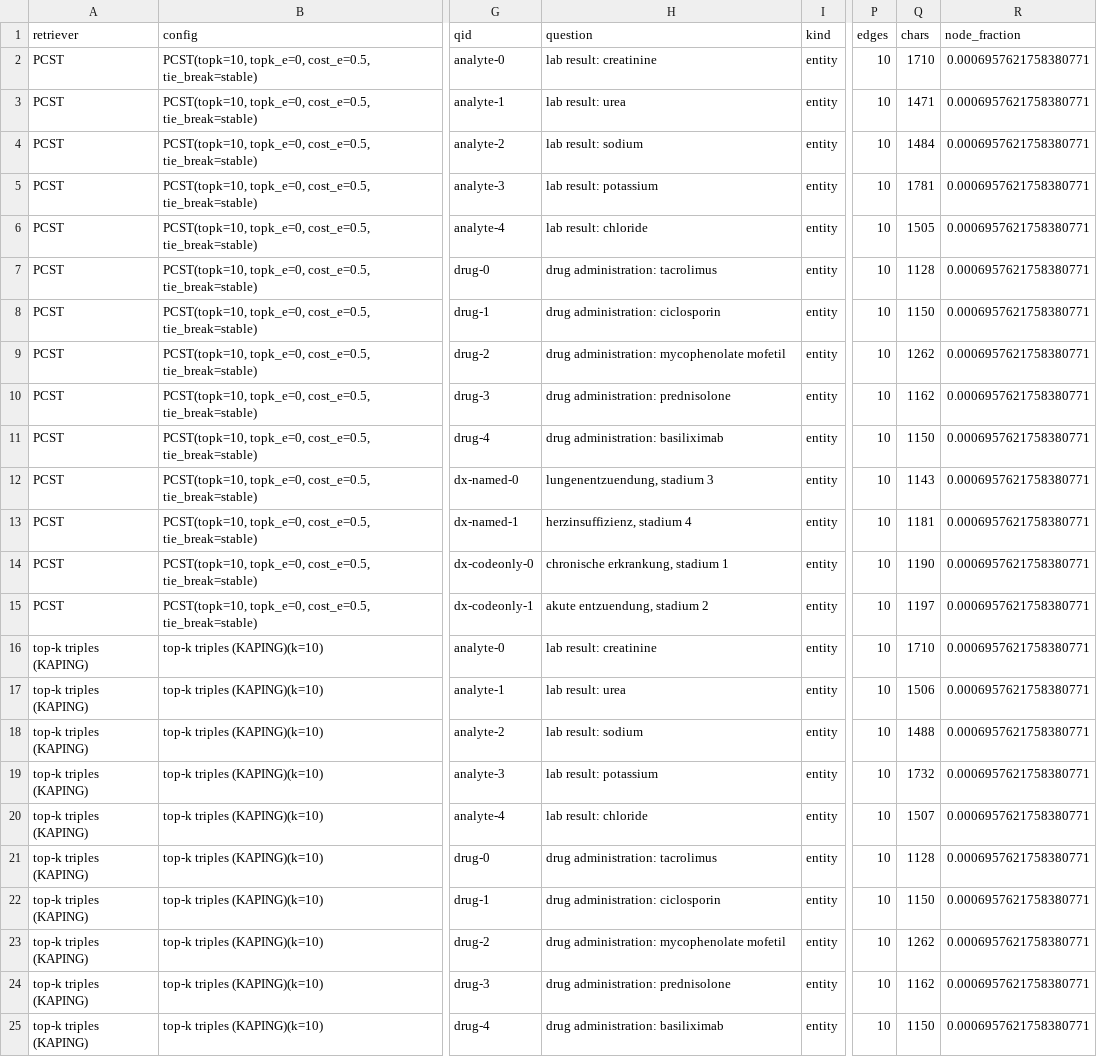
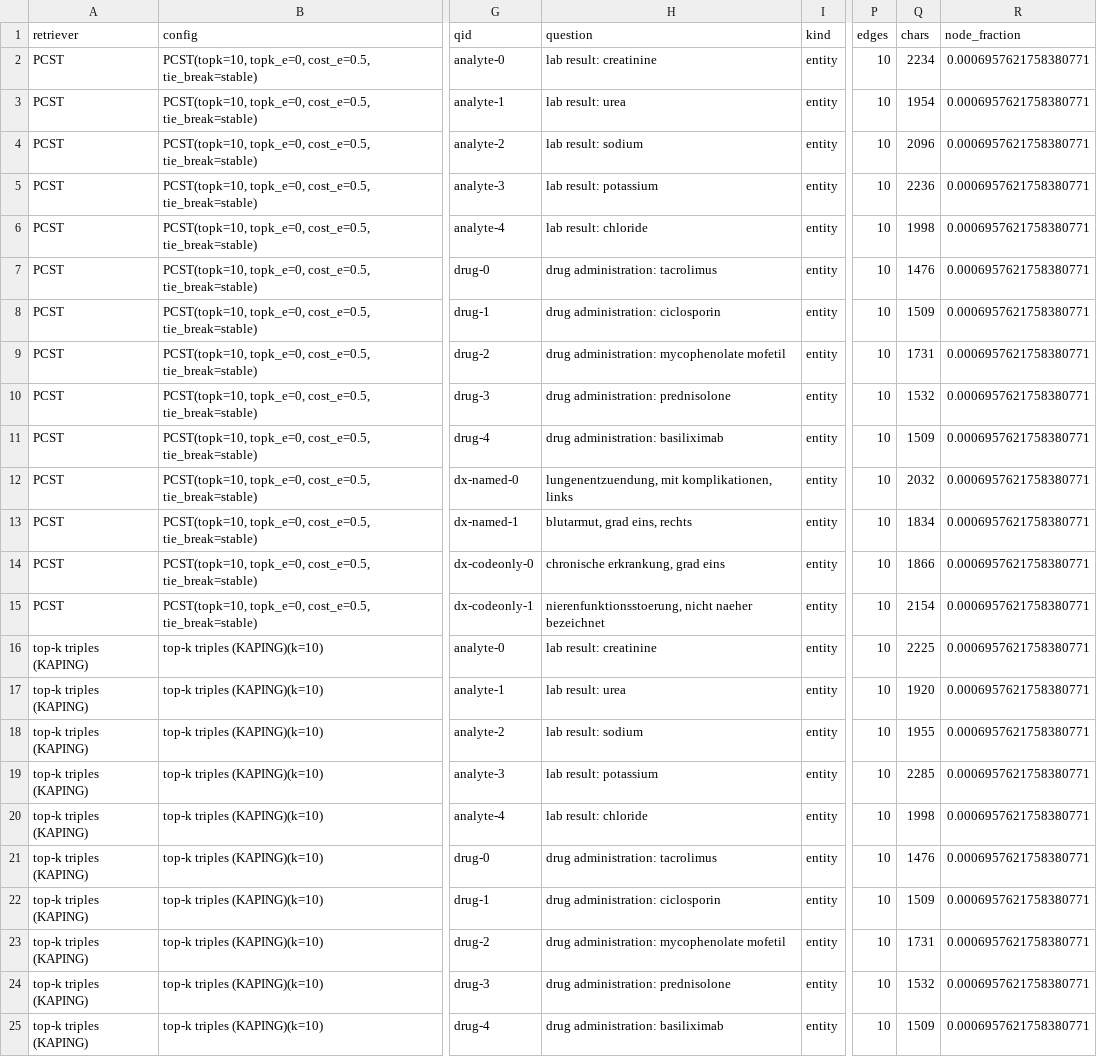
Before and after one commit to sdosku20/ss-ckg-qa, a CSV file: experiments/results/replica_per_question_full.csv, drawn as a sheet; only a part is shown, gaps mark what is left out; the diff covers the shown part only; the diff names each change by its address in the sheet, - before the commit and + after, or states it on an @@ line.

Commit message:
Thesis: write Chapters 3-6, revise Abstract and Introduction
Chapter 3 (G-Retriever and PCST) gives the algebra Chapter 2 defers: the PCST objective, rank-based node prizes, tier-split edge prizes, the virtual-node transformation that lets edges carry prizes, the cost cap, and the solver. Its last section derives three predictions from those definitions alone - edge-prize dilution, tie domination, and cheap connectivity under hubs - so Chapter 6 tests hypotheses rather than reporting surprises.

Chapter 6 (Results) reports every measurement to date, separating facts about the live clinical graph from experiments on the shape-matched replica, and states in its first section what has NOT been measured: the SnapQuery comparison, and anything using a trained encoder. Tables cover the measured graph, terminology coverage, one prepared patient, the recall-vs-size sweep across all five families, terminology resolution, and two-stage candidate generation.

Chapters 4 and 5 (Methodology, Implementation) are written to a first draft, thinner than budget but complete enough that every cross-reference resolves. Abstract rewritten - it described the project as being in its second week and stated results in the future tense.

checktex.py now also verifies that environments nest and braces balance, since no LaTeX toolchain is installed on this machine and those are the errors a compiler would otherwise be the first to find.

```diff
--- a/experiments/results/replica_per_question_full.csv
+++ b/experiments/results/replica_per_question_full.csv
-Q2 (chars): 1710
+Q2 (chars): 2234
-Q3 (chars): 1471
+Q3 (chars): 1954
-Q4 (chars): 1484
+Q4 (chars): 2096
-Q5 (chars): 1781
+Q5 (chars): 2236
-Q6 (chars): 1505
+Q6 (chars): 1998
-Q7 (chars): 1128
+Q7 (chars): 1476
-Q8 (chars): 1150
+Q8 (chars): 1509
-Q9 (chars): 1262
+Q9 (chars): 1731
-Q10 (chars): 1162
+Q10 (chars): 1532
-Q11 (chars): 1150
+Q11 (chars): 1509
-H12 (question): lungenentzuendung, stadium 3
+H12 (question): lungenentzuendung, mit komplikationen, links
-Q12 (chars): 1143
+Q12 (chars): 2032
-H13 (question): herzinsuffizienz, stadium 4
+H13 (question): blutarmut, grad eins, rechts
-Q13 (chars): 1181
+Q13 (chars): 1834
-H14 (question): chronische erkrankung, stadium 1
+H14 (question): chronische erkrankung, grad eins
-Q14 (chars): 1190
+Q14 (chars): 1866
-H15 (question): akute entzuendung, stadium 2
+H15 (question): nierenfunktionsstoerung, nicht naeher bezeichnet
-Q15 (chars): 1197
+Q15 (chars): 2154
-Q16 (chars): 1710
+Q16 (chars): 2225
-Q17 (chars): 1506
+Q17 (chars): 1920
-Q18 (chars): 1488
+Q18 (chars): 1955
-Q19 (chars): 1732
+Q19 (chars): 2285
-Q20 (chars): 1507
+Q20 (chars): 1998
-Q21 (chars): 1128
+Q21 (chars): 1476
-Q22 (chars): 1150
+Q22 (chars): 1509
-Q23 (chars): 1262
+Q23 (chars): 1731
-Q24 (chars): 1162
+Q24 (chars): 1532
-Q25 (chars): 1150
+Q25 (chars): 1509
```
Also changed, not shown: 11 edited cells elsewhere in this file, experiments/results/replica_curve_full.csv, experiments/results/replica_sweep_full.csv, 9 other files.
